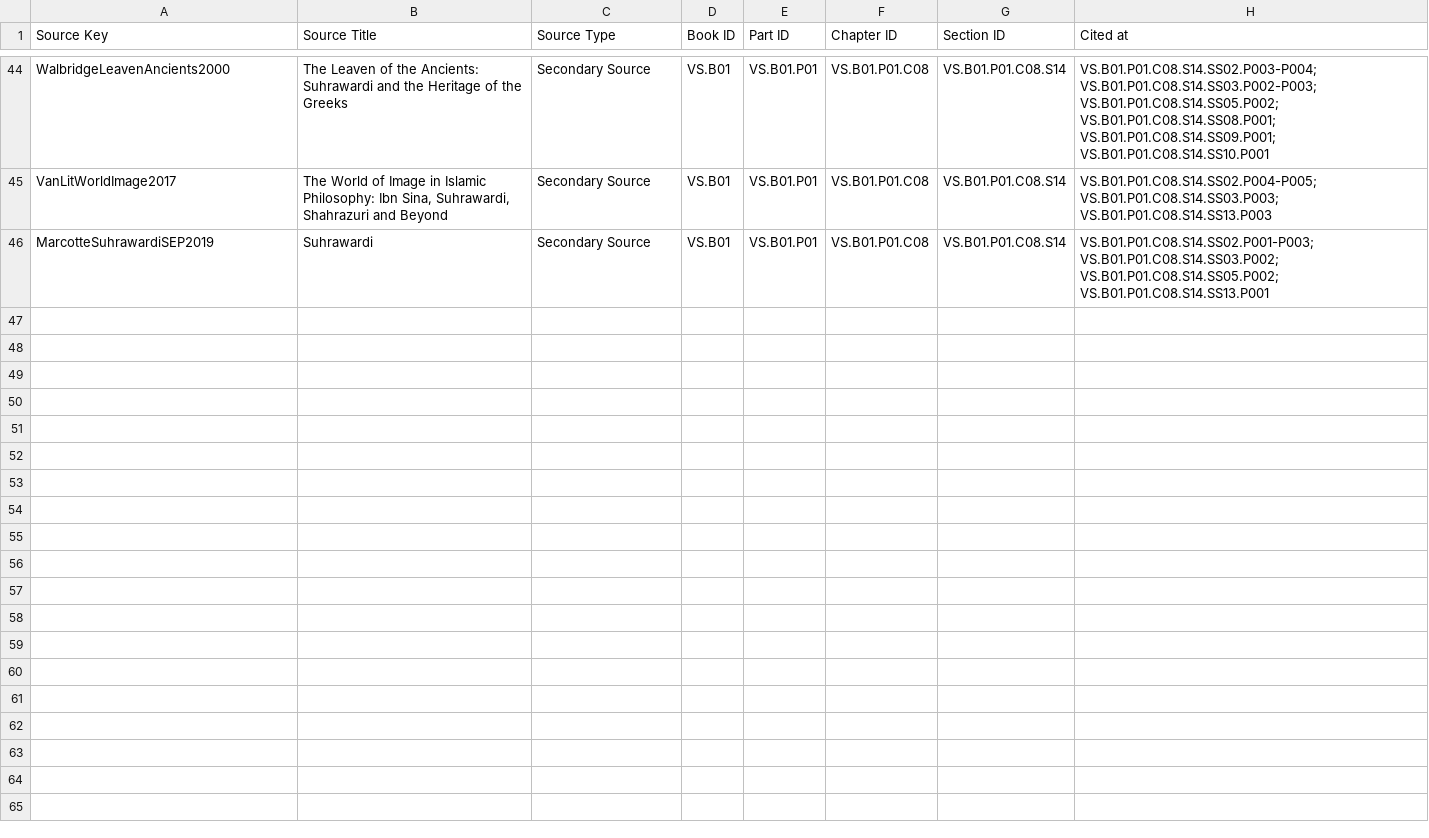
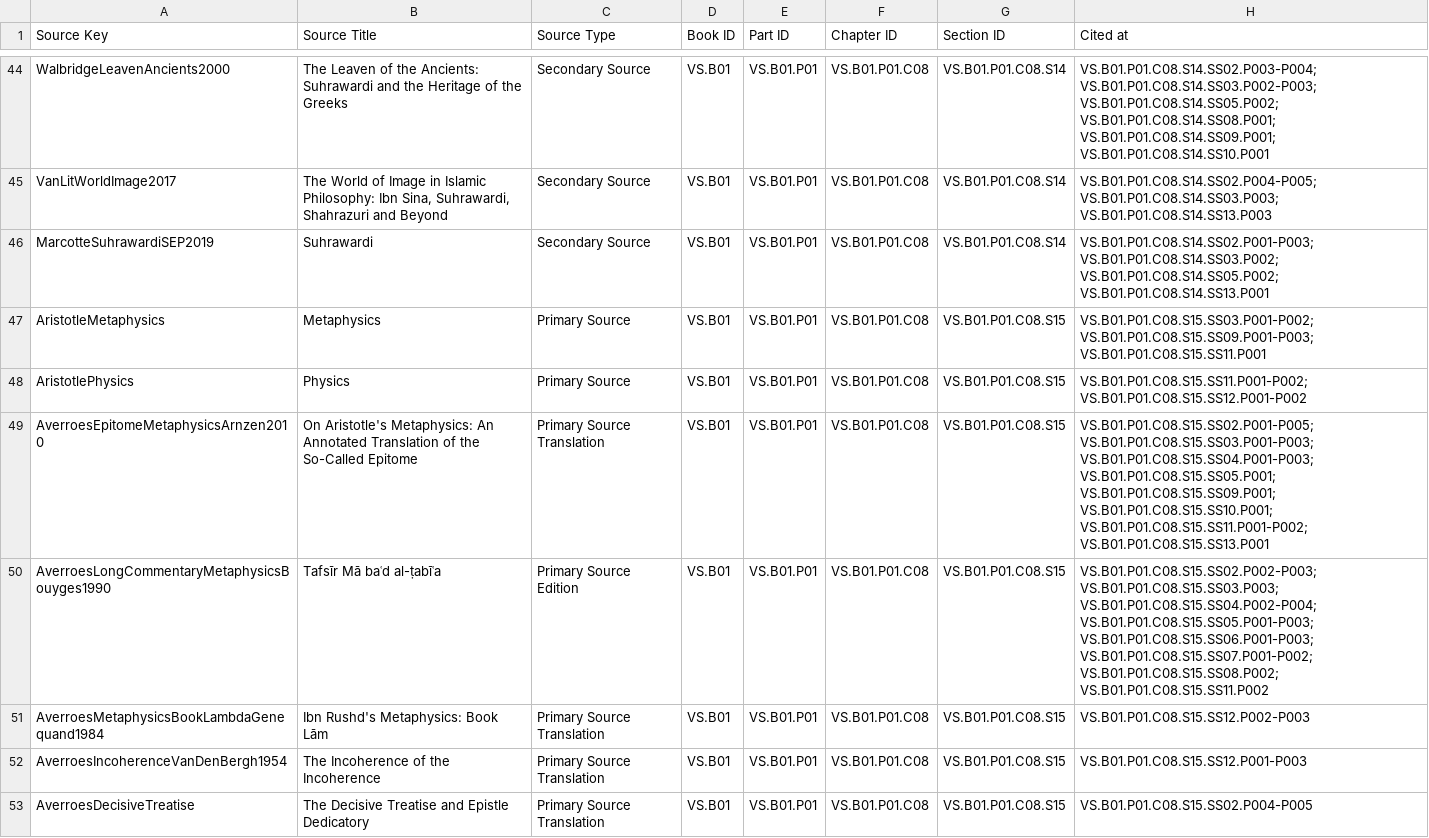
Before and after one commit to VIABILITY-FRAMEWORK/THE_PHILOSOPY_OF_VIABILITY_LIBRARY_PROJECT, a CSV file: VS.B01_ONTOLOGY_OF_VIABILITY/3_BACKMATTER/03_bibliography/source_usage_map.csv, drawn as a sheet; only a part is shown, gaps mark what is left out; the diff covers the shown part only; the diff names each change by its address in the sheet, - before the commit and + after, or states it on an @@ line.

Commit message:
feat(VS.B01.P01.C08.S15): add Averroes comparative examination
- add complete Section 15 on Averroes
- add independent substance and identity comparison diagram
- add Averroes claims and comparative limits table
- supply bibliography and source-usage mapping records

```diff
--- a/VS.B01_ONTOLOGY_OF_VIABILITY/3_BACKMATTER/03_bibliography/source_usage_map.csv
+++ b/VS.B01_ONTOLOGY_OF_VIABILITY/3_BACKMATTER/03_bibliography/source_usage_map.csv
+row 47: AristotleMetaphysics | Metaphysics | Primary Source | VS.B01 | VS.B01.P01 | VS.B01.P01.C08 | VS.B01.P01.C08.S15 | VS.B01.P01.C08.S15.SS03.P001-P002; VS.B01.P01.C08.S15.SS09.P001-P003; VS.B01.P01.C08.S15.SS11.P001
+row 48: AristotlePhysics | Physics | Primary Source | VS.B01 | VS.B01.P01 | VS.B01.P01.C08 | VS.B01.P01.C08.S15 | VS.B01.P01.C08.S15.SS11.P001-P002; VS.B01.P01.C08.S15.SS12.P001-P002
+row 49: AverroesEpitomeMetaphysicsArnzen2010 | On Aristotle's Metaphysics: An Annotated Translation of the So-Called Epitome | Primary Source Translation | VS.B01 | VS.B01.P01 | VS.B01.P01.C08 | VS.B01.P01.C08.S15 | VS.B01.P01.C08.S15.SS02.P001-P005; VS.B01.P01.C08.S15.SS03.P001-P003; VS.B01.P01.C08.S15.SS04.P001-P003; VS.B01.P01.C08.S15.SS05.P001; VS.B01.P01.C08.S15.SS09.P001; VS.B01.P01.C08.S15.SS10.P001; VS.B01.P01.C08.S15.SS11.P001-P002; VS.B01.P01.C08.S15.SS13.P001
+row 50: AverroesLongCommentaryMetaphysicsBouyges1990 | Tafsīr Mā baʿd al-ṭabīʿa | Primary Source Edition | VS.B01 | VS.B01.P01 | VS.B01.P01.C08 | VS.B01.P01.C08.S15 | VS.B01.P01.C08.S15.SS02.P002-P003; VS.B01.P01.C08.S15.SS03.P003; VS.B01.P01.C08.S15.SS04.P002-P004; VS.B01.P01.C08.S15.SS05.P001-P003; VS.B01.P01.C08.S15.SS06.P001-P003; VS.B01.P01.C08.S15.SS07.P001-P002; VS.B01.P01.C08.S15.SS08.P002; VS.B01.P01.C08.S15.SS11.P002
+row 51: AverroesMetaphysicsBookLambdaGenequand1984 | Ibn Rushd's Metaphysics: Book Lām | Primary Source Translation | VS.B01 | VS.B01.P01 | VS.B01.P01.C08 | VS.B01.P01.C08.S15 | VS.B01.P01.C08.S15.SS12.P002-P003
+row 52: AverroesIncoherenceVanDenBergh1954 | The Incoherence of the Incoherence | Primary Source Translation | VS.B01 | VS.B01.P01 | VS.B01.P01.C08 | VS.B01.P01.C08.S15 | VS.B01.P01.C08.S15.SS12.P001-P003
+row 53: AverroesDecisiveTreatise | The Decisive Treatise and Epistle Dedicatory | Primary Source Translation | VS.B01 | VS.B01.P01 | VS.B01.P01.C08 | VS.B01.P01.C08.S15 | VS.B01.P01.C08.S15.SS02.P004-P005
```
Also changed, not shown: 7 added rows elsewhere in this file, 6 other files.
